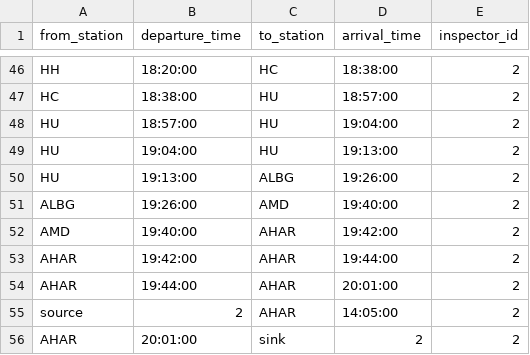
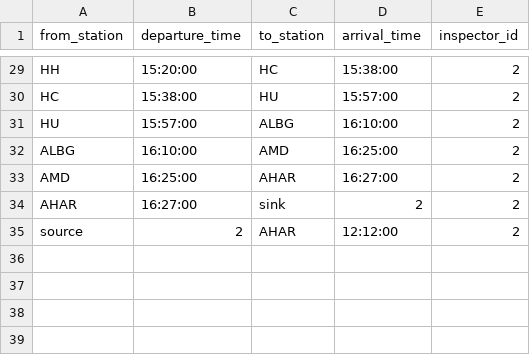
Before and after one commit to hainguyen93/grips-2019, a CSV file: ruby_code/inspector_0_path.csv, drawn as a sheet; only a part is shown, gaps mark what is left out; removed rows and columns are numbered as before the commit, all else as after; the diff covers the shown part only; the diff names each change by its address in the sheet, - before the commit and + after, or states it on an @@ line.

```diff
--- a/ruby_code/inspector_0_path.csv
+++ b/ruby_code/inspector_0_path.csv
-B29 (departure_time): 18:20:00
+B29 (departure_time): 15:20:00
-D29 (arrival_time): 18:38:00
+D29 (arrival_time): 15:38:00
-B30 (departure_time): 18:38:00
+B30 (departure_time): 15:38:00
-D30 (arrival_time): 18:57:00
+D30 (arrival_time): 15:57:00
-row 48: HU | 18:57:00 | HU | 19:04:00 | 2
-row 49: HU | 19:04:00 | HU | 19:13:00 | 2
-B31 (departure_time): 19:13:00
+B31 (departure_time): 15:57:00
-D31 (arrival_time): 19:26:00
+D31 (arrival_time): 16:10:00
-B32 (departure_time): 19:26:00
+B32 (departure_time): 16:10:00
-D32 (arrival_time): 19:40:00
+D32 (arrival_time): 16:25:00
-B33 (departure_time): 19:40:00
+B33 (departure_time): 16:25:00
-D33 (arrival_time): 19:42:00
+D33 (arrival_time): 16:27:00
-B34 (departure_time): 19:42:00
+B34 (departure_time): 16:27:00
-C34 (to_station): AHAR
+C34 (to_station): sink
-D34 (arrival_time): 19:44:00
+D34 (arrival_time): 2
-row 54: AHAR | 19:44:00 | AHAR | 20:01:00 | 2
-D35 (arrival_time): 14:05:00
+D35 (arrival_time): 12:12:00
-row 56: AHAR | 20:01:00 | sink | 2 | 2
```
Also changed, not shown: 17 removed rows and 54 edited cells elsewhere in this file, 6 other files.
